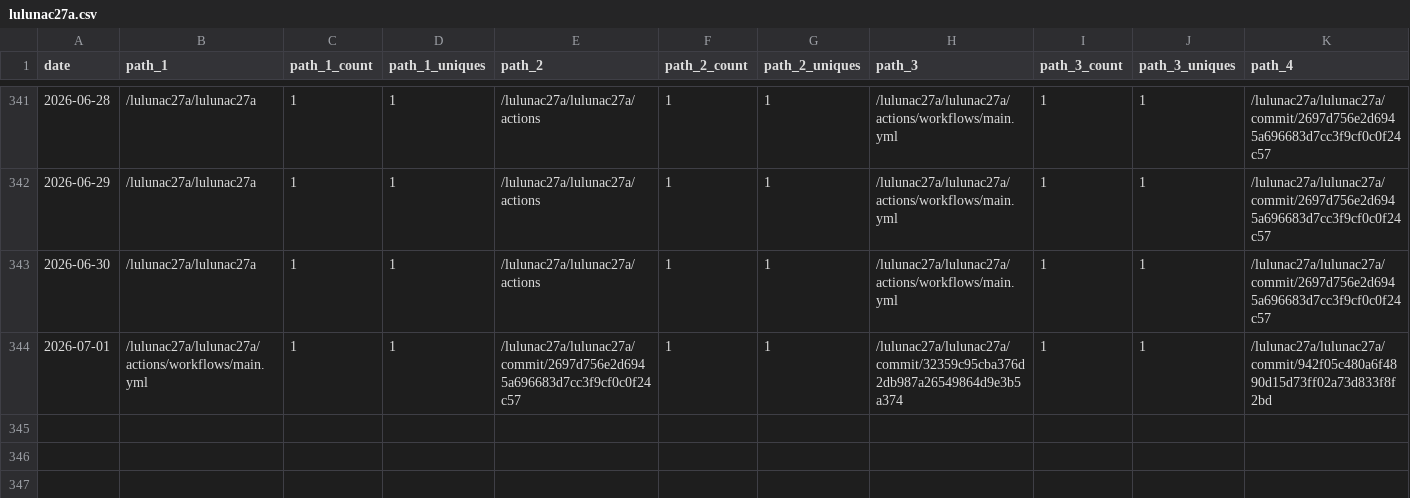
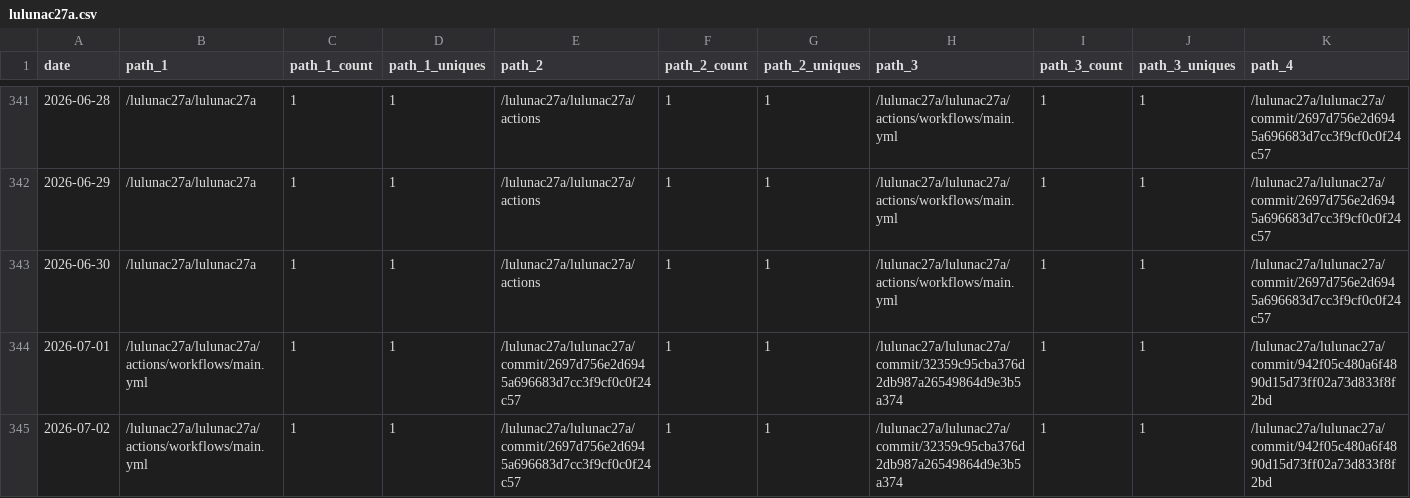
Before and after one commit to lulunac27a/github-repo-traffic-stats, a CSV file: data/github_paths/lulunac27a.csv, drawn as a sheet; only a part is shown, gaps mark what is left out; rows hold the shown columns only; the diff names each change by its address in the sheet, - before the commit and + after, or states it on an @@ line.

Commit message:
data update

```diff
--- a/data/github_paths/lulunac27a.csv
+++ b/data/github_paths/lulunac27a.csv
+row 345: 2026-07-02 | /lulunac27a/lulunac27a/actions/workflows/main.yml | 1 | 1 | /lulunac27a/lulunac27a/commit/2697d756e2d6945a696683d7cc3f9cf0c0f24c57 | 1 | 1 | /lulunac27a/lulunac27a/commit/32359c95cba376d2db987a26549864d9e3b5a374 | 1 | 1 | /lulunac27a/lulunac27a/commit/942f05c480a6f4890d15d73ff02a73d833f8f2bd
```
Also changed, not shown: data/github_paths/TaskQuest-gamified-task-manager-app.csv, data/github_paths/dice-game-with-various-multipliers.csv, 52 other files.
